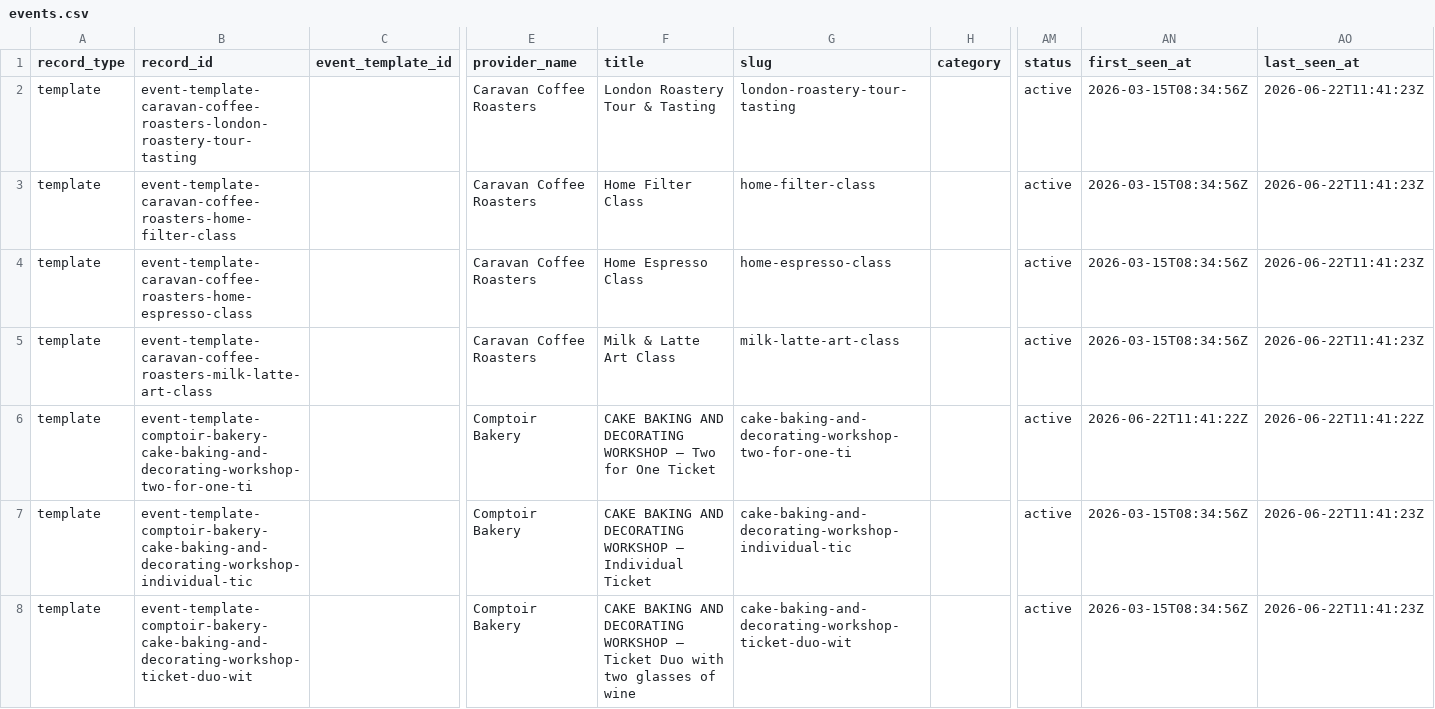
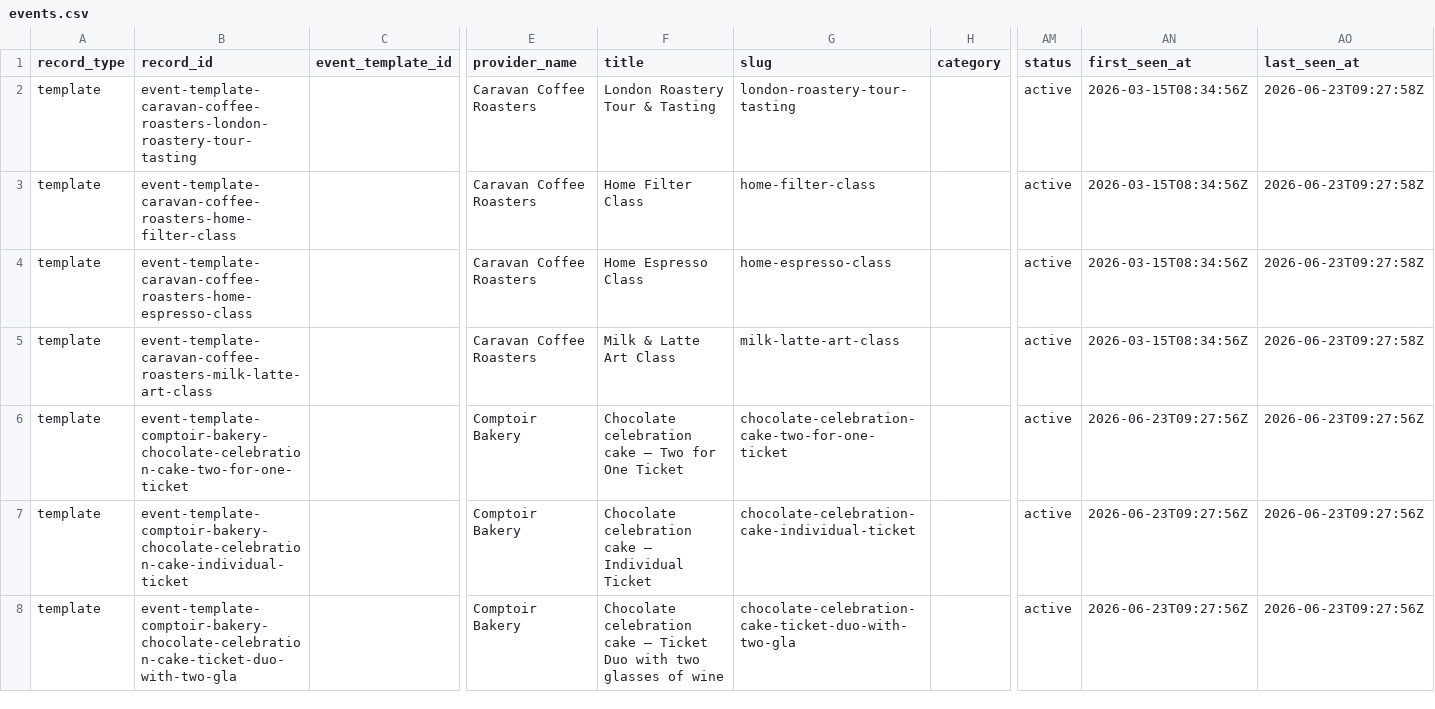
Before and after one commit to Auerlian/RostaScrapers, a CSV file: exports/events.csv, drawn as a sheet; only a part is shown, gaps mark what is left out; the diff covers the shown part only; the diff names each change by its address in the sheet, - before the commit and + after, or states it on an @@ line.

```diff
--- a/exports/events.csv
+++ b/exports/events.csv
-AO2:AO5 (last_seen_at): 2026-06-22T11:41:23Z
+AO2:AO5 (last_seen_at): 2026-06-23T09:27:58Z
-B6 (record_id): event-template-comptoir-bakery-cake-baking-and-decorating-workshop-two-for-one-ti
+B6 (record_id): event-template-comptoir-bakery-chocolate-celebration-cake-two-for-one-ticket
-F6 (title): CAKE BAKING AND DECORATING WORKSHOP — Two…
+F6 (title): Chocolate celebration cake — Two…
-G6 (slug): cake-baking-and-decorating-workshop-two-for-one-ti
+G6 (slug): chocolate-celebration-cake-two-for-one-ticket
-AN6 (first_seen_at): 2026-06-22T11:41:22Z
+AN6 (first_seen_at): 2026-06-23T09:27:56Z
-AO6 (last_seen_at): 2026-06-22T11:41:22Z
+AO6 (last_seen_at): 2026-06-23T09:27:56Z
-B7 (record_id): event-template-comptoir-bakery-cake-baking-and-decorating-workshop-individual-tic
+B7 (record_id): event-template-comptoir-bakery-chocolate-celebration-cake-individual-ticket
-F7 (title): CAKE BAKING AND DECORATING WORKSHOP — Individual…
+F7 (title): Chocolate celebration cake — Individual…
-G7 (slug): cake-baking-and-decorating-workshop-individual-tic
+G7 (slug): chocolate-celebration-cake-individual-ticket
-AN7:AN8 (first_seen_at): 2026-03-15T08:34:56Z
+AN7:AN8 (first_seen_at): 2026-06-23T09:27:56Z
-AO7:AO8 (last_seen_at): 2026-06-22T11:41:23Z
+AO7:AO8 (last_seen_at): 2026-06-23T09:27:56Z
-B8 (record_id): event-template-comptoir-bakery-cake-baking-and-decorating-workshop-ticket-duo-wit
+B8 (record_id): event-template-comptoir-bakery-chocolate-celebration-cake-ticket-duo-with-two-gla
-F8 (title): CAKE BAKING AND DECORATING WORKSHOP — Ticket…
+F8 (title): Chocolate celebration cake — Ticket…
-G8 (slug): cake-baking-and-decorating-workshop-ticket-duo-wit
+G8 (slug): chocolate-celebration-cake-ticket-duo-with-two-gla
```
Also changed, not shown: 3 removed rows and 34 edited cells elsewhere in this file, exports/locations.csv, 4 other files.
